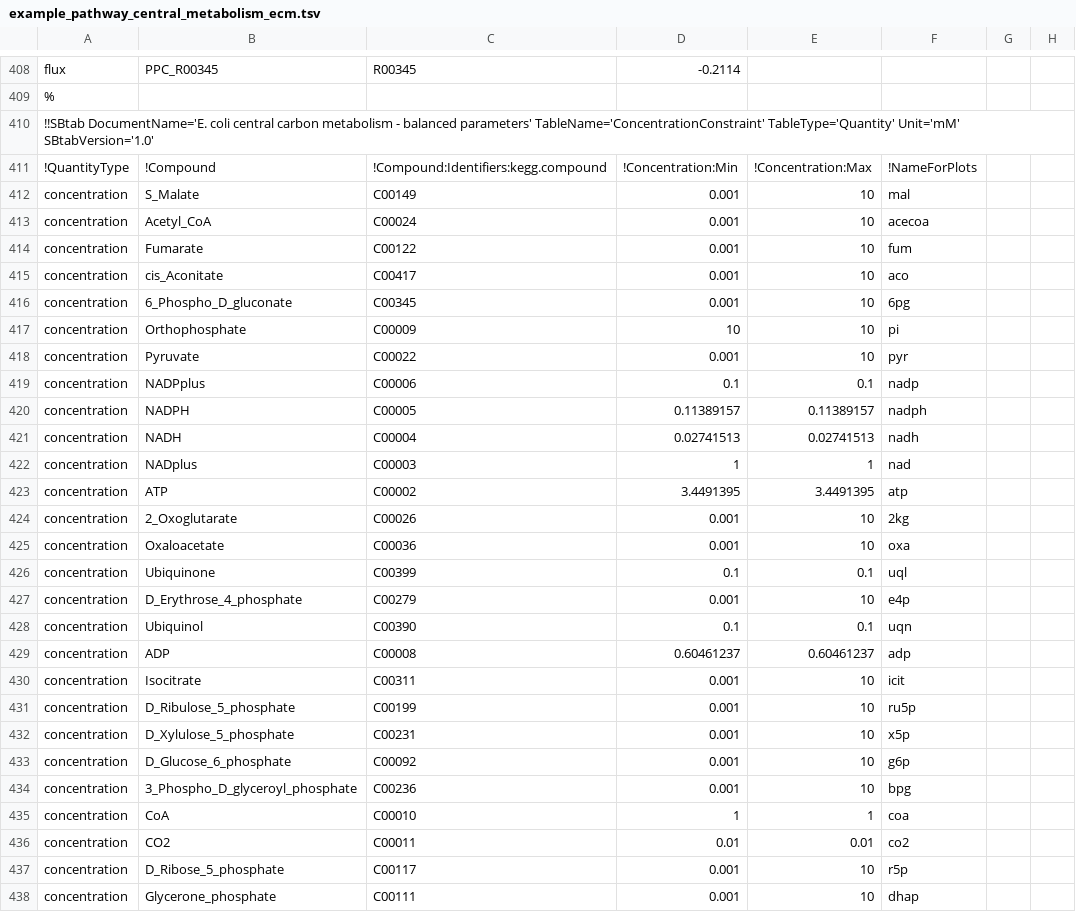
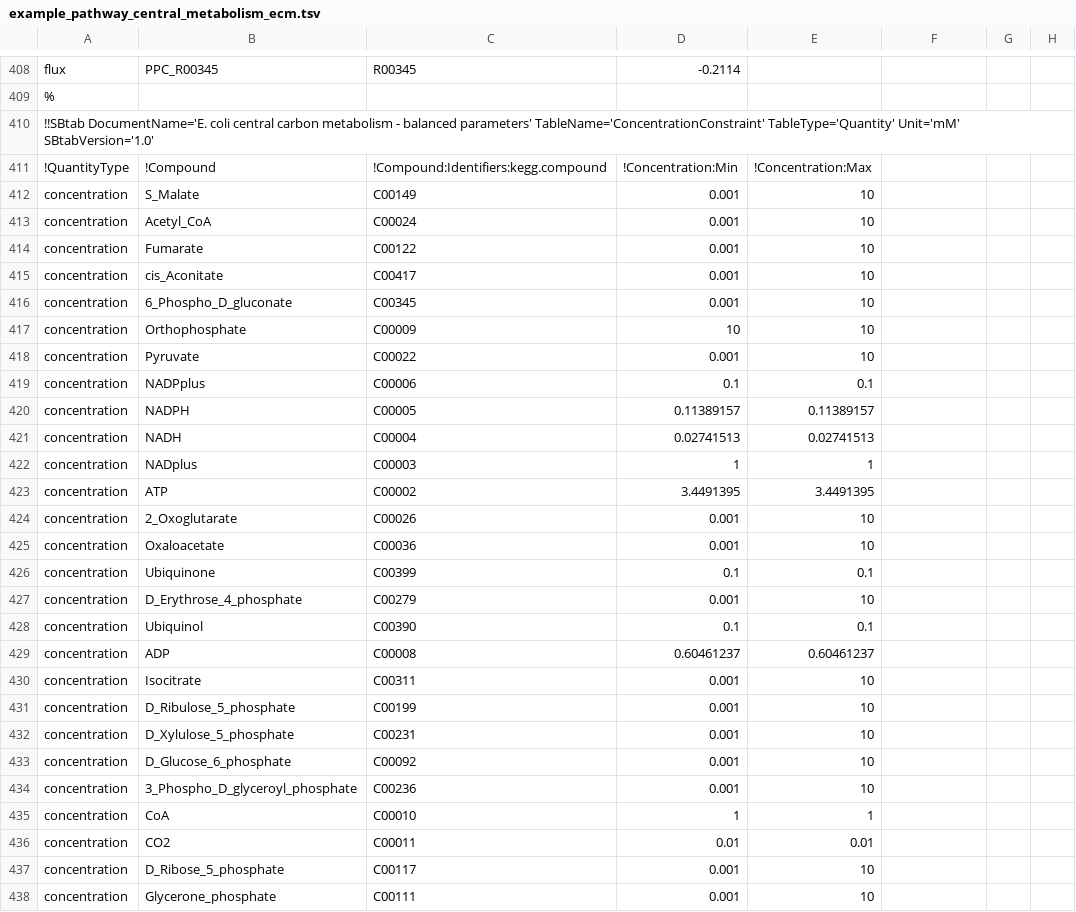
Before and after one commit to eladnoor/equilibrator, a TSV file: static/pathways/example_pathway_central_metabolism_ecm.tsv, drawn as a sheet; only a part is shown, gaps mark what is left out; the diff covers the shown part only.

```diff
--- a/static/pathways/example_pathway_central_metabolism_ecm.tsv
+++ b/static/pathways/example_pathway_central_metabolism_ecm.tsv
@@ -410,29 +410,29 @@ flux	PPC_R00345	R00345	-0.2114
 !!SBtab DocumentName='E. coli central carbon metabolism - balanced parameters' TableName='ConcentrationConstraint' TableType='Quantity' Unit='mM' SBtabVersion='1.0'							
-!QuantityType	!Compound	!Compound:Identifiers:kegg.compound	!Concentration:Min	!Concentration:Max	!NameForPlots		
-concentration	S_Malate	C00149	0.001	10	mal		
-concentration	Acetyl_CoA	C00024	0.001	10	acecoa		
-concentration	Fumarate	C00122	0.001	10	fum		
-concentration	cis_Aconitate	C00417	0.001	10	aco		
-concentration	6_Phospho_D_gluconate	C00345	0.001	10	6pg		
-concentration	Orthophosphate	C00009	10	10	pi		
-concentration	Pyruvate	C00022	0.001	10	pyr		
-concentration	NADPplus	C00006	0.1	0.1	nadp		
-concentration	NADPH	C00005	0.11389157	0.11389157	nadph		
-concentration	NADH	C00004	0.02741513	0.02741513	nadh		
-concentration	NADplus	C00003	1	1	nad		
-concentration	ATP	C00002	3.4491395	3.4491395	atp		
-concentration	2_Oxoglutarate	C00026	0.001	10	2kg		
-concentration	Oxaloacetate	C00036	0.001	10	oxa		
-concentration	Ubiquinone	C00399	0.1	0.1	uql		
-concentration	D_Erythrose_4_phosphate	C00279	0.001	10	e4p		
-concentration	Ubiquinol	C00390	0.1	0.1	uqn		
-concentration	ADP	C00008	0.60461237	0.60461237	adp		
-concentration	Isocitrate	C00311	0.001	10	icit		
-concentration	D_Ribulose_5_phosphate	C00199	0.001	10	ru5p		
-concentration	D_Xylulose_5_phosphate	C00231	0.001	10	x5p		
-concentration	D_Glucose_6_phosphate	C00092	0.001	10	g6p		
-concentration	3_Phospho_D_glyceroyl_phosphate	C00236	0.001	10	bpg		
-concentration	CoA	C00010	1	1	coa		
-concentration	CO2	C00011	0.01	0.01	co2		
-concentration	D_Ribose_5_phosphate	C00117	0.001	10	r5p		
-concentration	Glycerone_phosphate	C00111	0.001	10	dhap		
+!QuantityType	!Compound	!Compound:Identifiers:kegg.compound	!Concentration:Min	!Concentration:Max			
+concentration	S_Malate	C00149	0.001	10			
+concentration	Acetyl_CoA	C00024	0.001	10			
+concentration	Fumarate	C00122	0.001	10			
+concentration	cis_Aconitate	C00417	0.001	10			
+concentration	6_Phospho_D_gluconate	C00345	0.001	10			
+concentration	Orthophosphate	C00009	10	10			
+concentration	Pyruvate	C00022	0.001	10			
+concentration	NADPplus	C00006	0.1	0.1			
+concentration	NADPH	C00005	0.11389157	0.11389157			
+concentration	NADH	C00004	0.02741513	0.02741513			
+concentration	NADplus	C00003	1	1			
+concentration	ATP	C00002	3.4491395	3.4491395			
+concentration	2_Oxoglutarate	C00026	0.001	10			
+concentration	Oxaloacetate	C00036	0.001	10			
+concentration	Ubiquinone	C00399	0.1	0.1			
+concentration	D_Erythrose_4_phosphate	C00279	0.001	10			
+concentration	Ubiquinol	C00390	0.1	0.1			
+concentration	ADP	C00008	0.60461237	0.60461237			
+concentration	Isocitrate	C00311	0.001	10			
+concentration	D_Ribulose_5_phosphate	C00199	0.001	10			
+concentration	D_Xylulose_5_phosphate	C00231	0.001	10			
+concentration	D_Glucose_6_phosphate	C00092	0.001	10			
+concentration	3_Phospho_D_glyceroyl_phosphate	C00236	0.001	10			
+concentration	CoA	C00010	1	1			
+concentration	CO2	C00011	0.01	0.01			
+concentration	D_Ribose_5_phosphate	C00117	0.001	10			
+concentration	Glycerone_phosphate	C00111	0.001	10			
```
Also changed, not shown: 85 edited cells elsewhere in this file, 12 other files.
